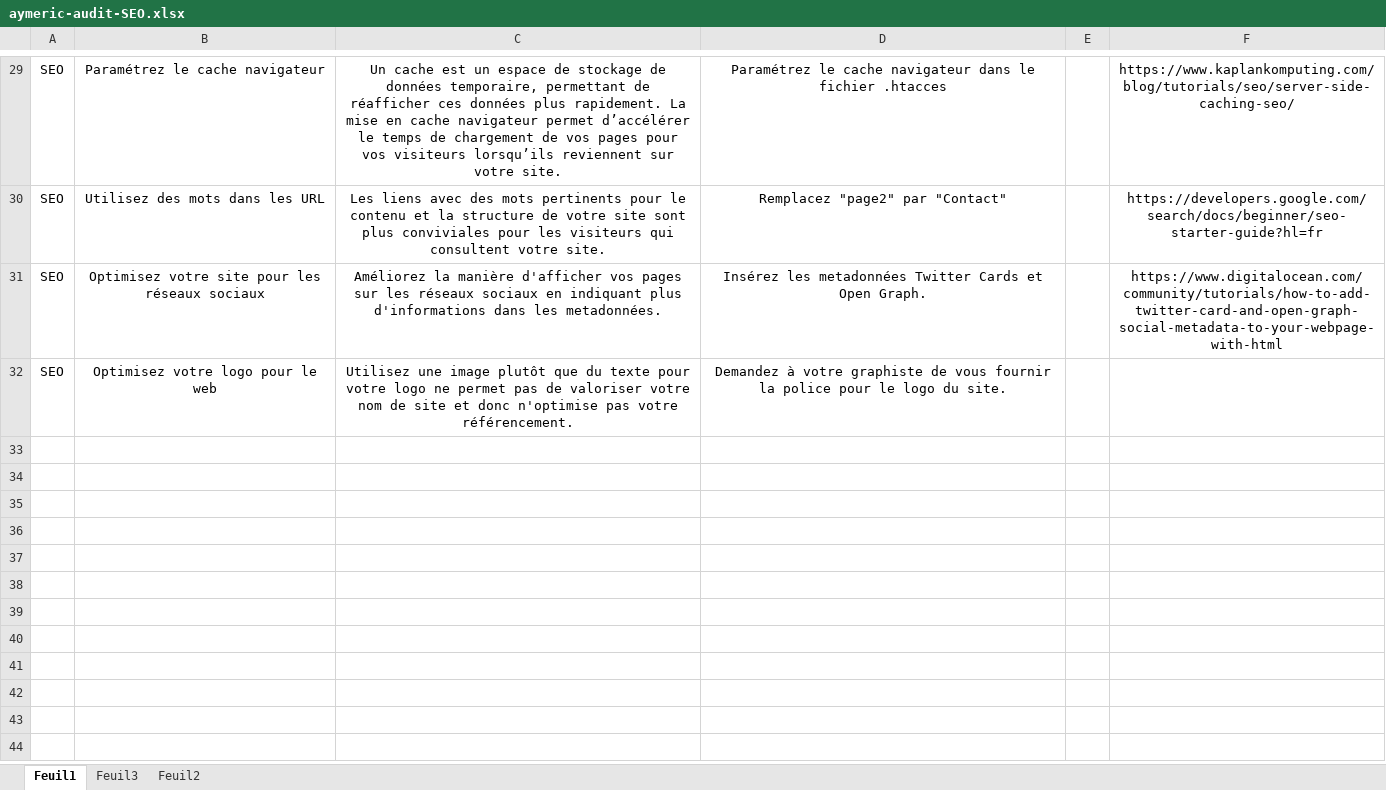
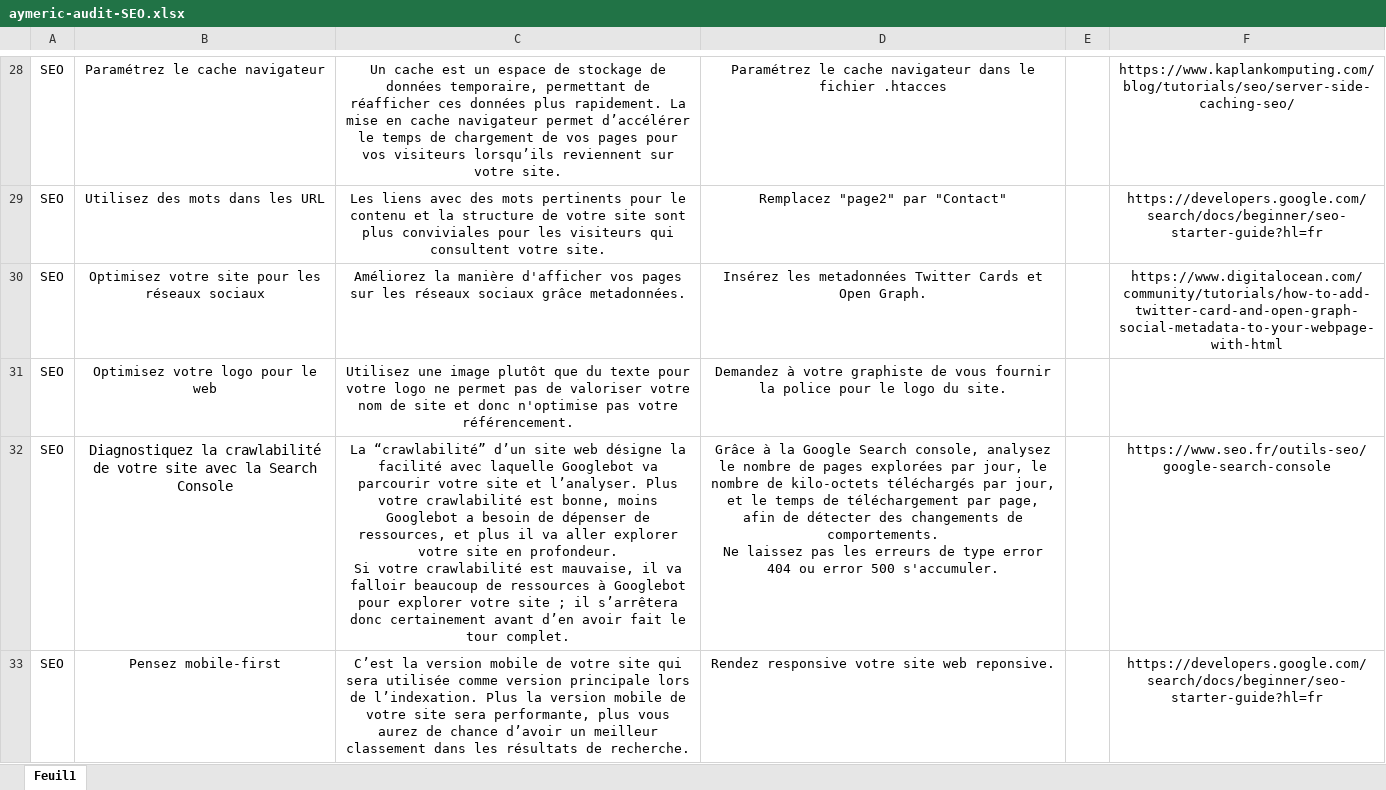
Before and after one commit to AymericSandoz/Projet_4_Open_Classrooms, an Excel workbook: annexe/aymeric-audit-SEO.xlsx, sheet Feuil1, drawn as a sheet; only a part is shown, gaps mark what is left out; values as stored, in another font and other column widths than the file's, no borders; addresses are those after the commit; ↵ is a line break in a cell; the diff covers the shown part only; the diff names each change by its address in the sheet, - before the commit and + after, or states it on an @@ line.

```diff
--- a/annexe/aymeric-audit-SEO.xlsx (sheet Feuil1)
+++ b/annexe/aymeric-audit-SEO.xlsx (sheet Feuil1)
-sheet tab: Feuil3
-sheet tab: Feuil2
-C30: …réseaux sociaux en indiquant plus d'informations dans les metadonnées.
+C30: …réseaux sociaux grâce metadonnées.
+row 32: SEO | Diagnostiquez la crawlabilité de votre site avec la Search Console | La “crawlabilité” d’un site web désigne la facilité avec laquelle Googlebot va parcourir votre site et l’analyser. Plus votre crawlabilité est bonne, moins Googlebot a besoin de dépenser de ressources, et plus il va aller explorer votre site en profondeur. ↵ Si votre crawlabilité est mauvaise, il va falloir beaucoup de ressources à Googlebot pour explorer votre site ; il s’arrêtera donc certainement avant d’en avoir fait le tour complet. | Grâce à la Google Search console, analysez le nombre de pages explorées par jour, le nombre de kilo-octets téléchargés par jour, et le temps de téléchargement par page, afin de détecter des changements de comportements. ↵ Ne laissez pas les erreurs de type error 404 ou error 500 s'accumuler. |  | https://www.seo.fr/outils-seo/google-search-console
+row 33: SEO | Pensez mobile-first | C’est la version mobile de votre site qui sera utilisée comme version principale lors de l’indexation. Plus la version mobile de votre site sera performante, plus vous aurez de chance d’avoir un meilleur classement dans les résultats de recherche. | Rendez responsive votre site web reponsive. |  | https://developers.google.com/search/docs/beginner/seo-starter-guide?hl=fr
```
Also changed, not shown: 9 added rows, 1 removed row, 14 edited cells and cell formats elsewhere in this sheet, annexe/mot clés.xlsx, 18 other files.
